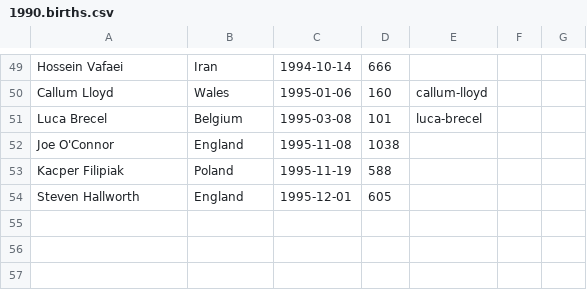
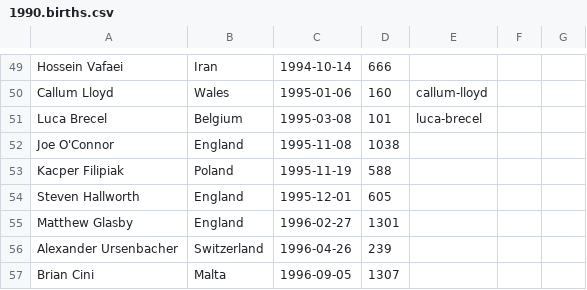
Before and after one commit to dreamerminsk/wiki-langs, a CSV file: players/1990.births.csv, drawn as a sheet; only a part is shown, gaps mark what is left out.

Commit message:
Update 1990.births.csv

```diff
--- a/players/1990.births.csv
+++ b/players/1990.births.csv
@@ -54 +54,4 @@ Kacper Filipiak,Poland,1995-11-19,588,,,
 Steven Hallworth,England,1995-12-01,605,,,
+Matthew Glasby,England,1996-02-27,1301,,,
+Alexander Ursenbacher,Switzerland,1996-04-26,239,,,
+Brian Cini,Malta,1996-09-05,1307,,,
```
